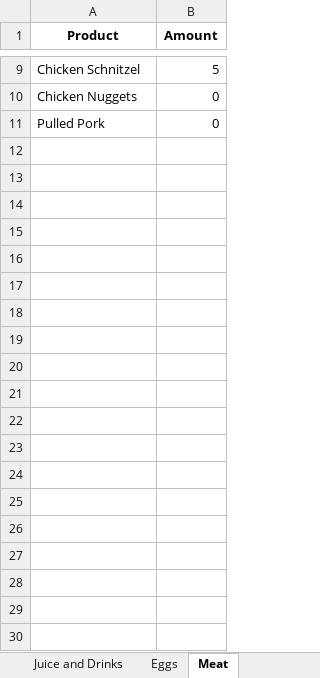
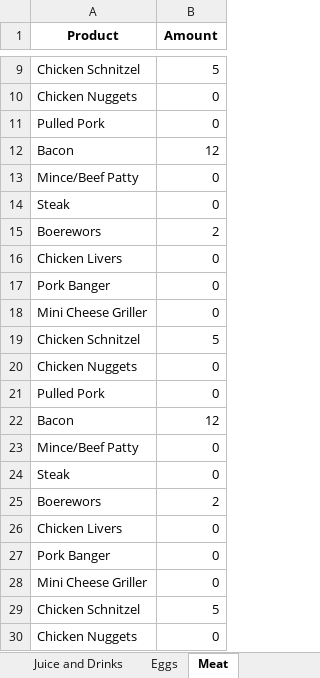
Before and after one commit to MullerPietPompies/order-system2, an Excel workbook: main_files/Out.xlsx, sheet Meat, drawn as a sheet; only a part is shown, gaps mark what is left out; values as stored, in another font and other column widths than the file's, no borders; the diff covers the shown part only; the diff names each change by its address in the sheet, - before the commit and + after, or states it on an @@ line.

```diff
--- a/main_files/Out.xlsx (sheet Meat)
+++ b/main_files/Out.xlsx (sheet Meat)
+row 12: Bacon | 12
+row 13: Mince/Beef Patty | 0
+row 14: Steak | 0
+row 15: Boerewors | 2
+row 16: Chicken Livers | 0
+row 17: Pork Banger | 0
+row 18: Mini Cheese Griller | 0
+row 19: Chicken Schnitzel | 5
+row 20: Chicken Nuggets | 0
+row 21: Pulled Pork | 0
+row 22: Bacon | 12
+row 23: Mince/Beef Patty | 0
+row 24: Steak | 0
+row 25: Boerewors | 2
+row 26: Chicken Livers | 0
+row 27: Pork Banger | 0
+row 28: Mini Cheese Griller | 0
+row 29: Chicken Schnitzel | 5
+row 30: Chicken Nuggets | 0
```
Also changed, not shown: 21 added rows elsewhere in this sheet, sheet Juice and Drinks, sheet Veg and Starch, sheet Eggs And time to be completed, 2 other files.
